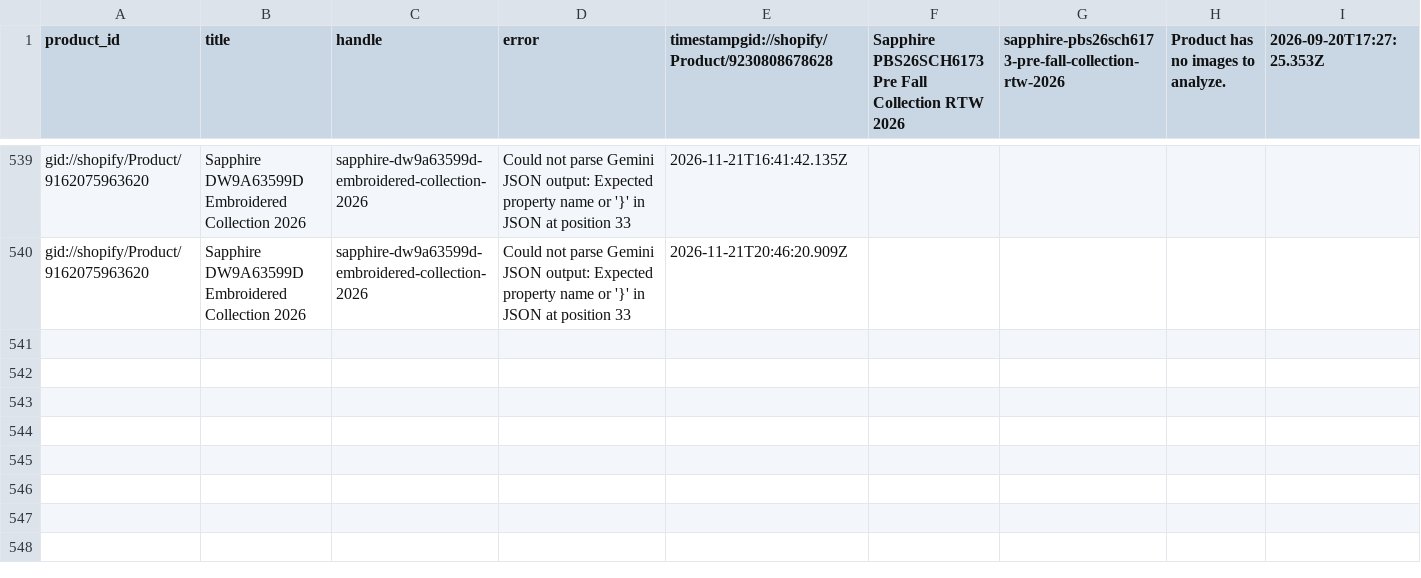
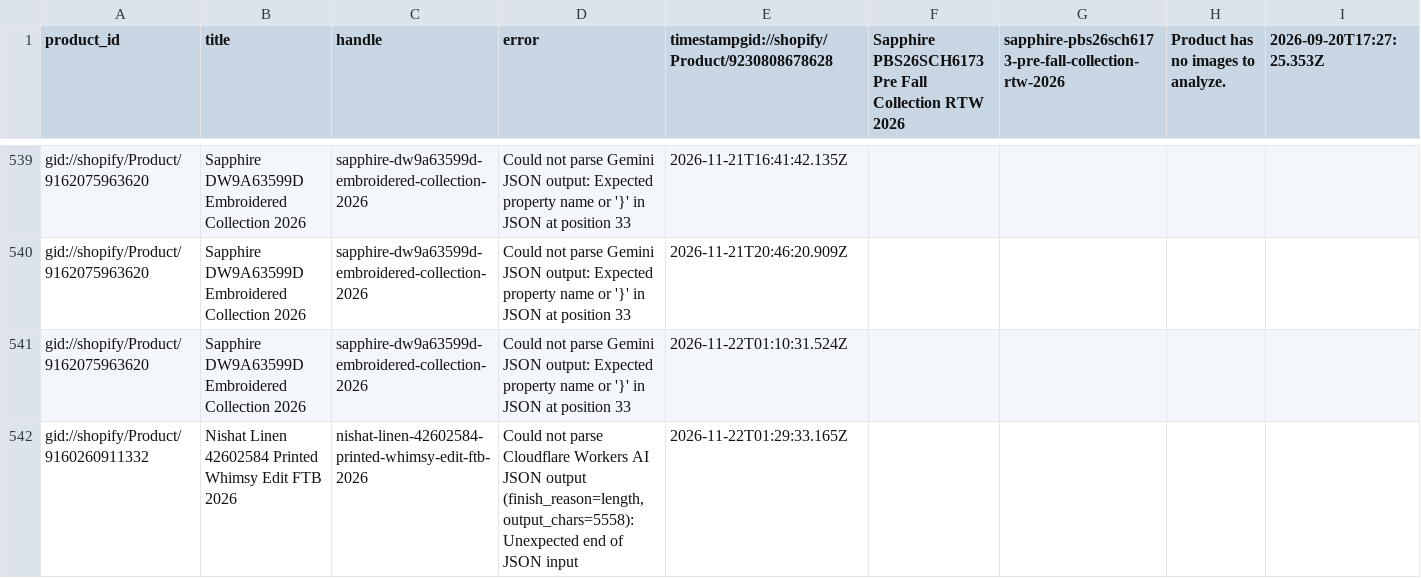
Before and after one commit to shaazad007/AutogenSeo, a CSV file: docs/failed.csv, drawn as a sheet; only a part is shown, gaps mark what is left out.

```diff
--- a/docs/failed.csv
+++ b/docs/failed.csv
@@ -557 +557,3 @@ gid://shopify/Product/9162075963620,Sapphire DW9A63599D Embroidered Collection 2
 gid://shopify/Product/9162075963620,Sapphire DW9A63599D Embroidered Collection 2026,sapphire-dw9a63599d-embroidered-collection-2026,Could not parse Gemini JSON output: Expected property name or '}' in JSON at position 33,2026-11-21T20:46:20.909Z
+gid://shopify/Product/9162075963620,Sapphire DW9A63599D Embroidered Collection 2026,sapphire-dw9a63599d-embroidered-collection-2026,Could not parse Gemini JSON output: Expected property name or '}' in JSON at position 33,2026-11-22T01:10:31.524Z
+gid://shopify/Product/9160260911332,Nishat Linen 42602584 Printed Whimsy Edit FTB 2026,nishat-linen-42602584-printed-whimsy-edit-ftb-2026,"Could not parse Cloudflare Workers AI JSON output (finish_reason=length, output_chars=5558): Unexpected end of JSON input",2026-11-22T01:29:33.165Z
```
Also changed, not shown: 3 other files.
